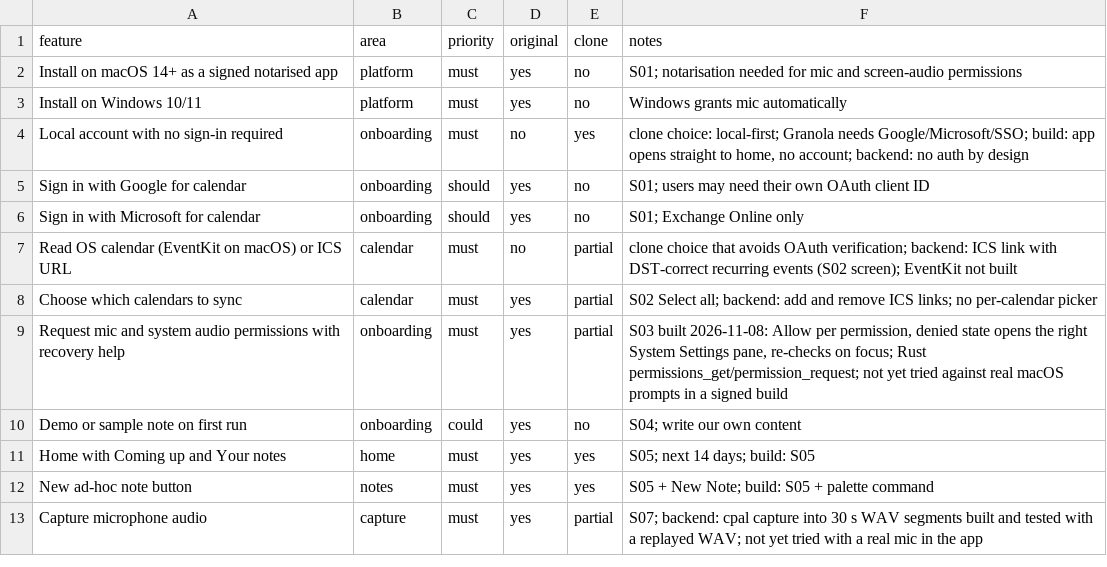
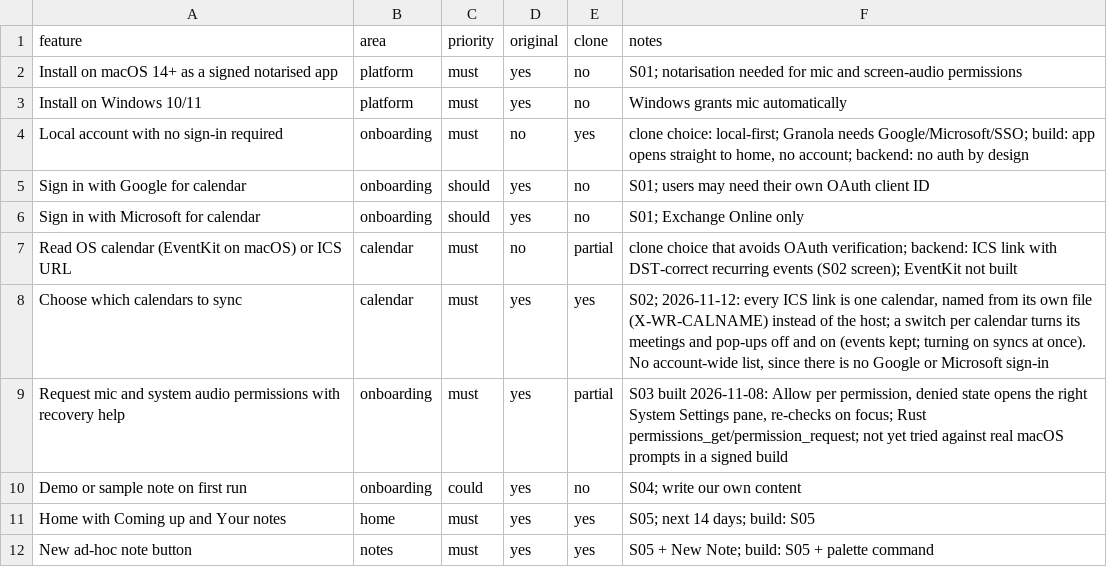
Before and after one commit to abdallahaneed/footnote, a CSV file: replica/features.csv, drawn as a sheet; only a part is shown; the shorter side is filled out with more unchanged rows.

Commit message:
build: S02 switch calendars on and off, real calendar names
Each calendar takes its name from its own file instead of the host and
can be switched off without removing it. Fixes BUG-014: a second link
typed while the first was being added was wiped.

```diff
--- a/replica/features.csv
+++ b/replica/features.csv
@@ -7,3 +7,3 @@ Sign in with Microsoft for calendar,onboarding,should,yes,no,S01; Exchange Onlin
 Read OS calendar (EventKit on macOS) or ICS URL,calendar,must,no,partial,clone choice that avoids OAuth verification; backend: ICS link with DST-correct recurring events (S02 screen); EventKit not built
-Choose which calendars to sync,calendar,must,yes,partial,S02 Select all; backend: add and remove ICS links; no per-calendar picker
+Choose which calendars to sync,calendar,must,yes,yes,"S02; 2026-11-12: every ICS link is one calendar, named from its own file (X-WR-CALNAME) instead of the host; a switch per calendar turns its meetings and pop-ups off and on (events kept; turning on syncs at once). No account-wide list, since there is no Google or Microsoft sign-in"
 Request mic and system audio permissions with recovery help,onboarding,must,yes,partial,"S03 built 2026-11-08: Allow per permission, denied state opens the right System Settings pane, re-checks on focus; Rust permissions_get/permission_request; not yet tried against real macOS prompts in a signed build"
```
Also changed, not shown: 27 other files.
